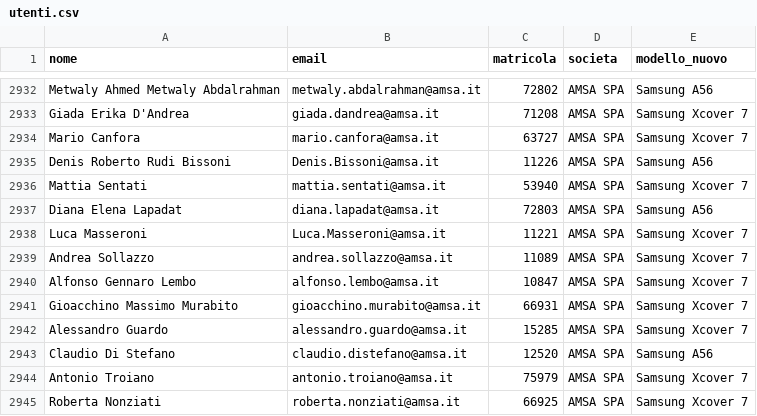
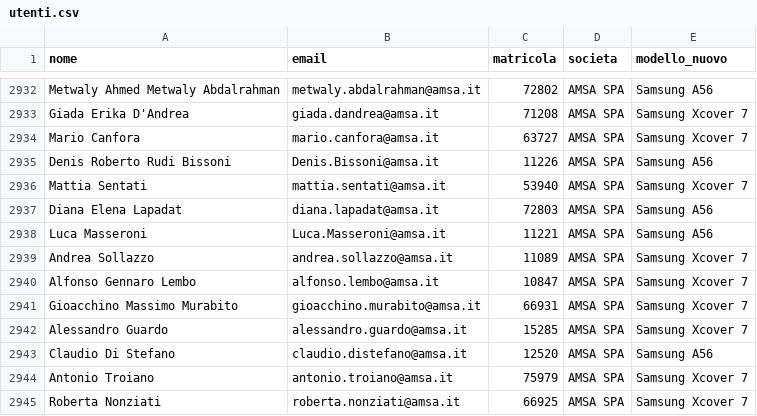
Before and after one commit to supportorinnovosmartphone-sys/modulo, a CSV file: utenti.csv, drawn as a sheet; only a part is shown, gaps mark what is left out.

Commit message:
Update utenti.csv

```diff
--- a/utenti.csv
+++ b/utenti.csv
@@ -2937,3 +2937,3 @@ Mattia Sentati,mattia.sentati@amsa.it,53940,AMSA SPA,Samsung Xcover 7
 Diana Elena Lapadat,diana.lapadat@amsa.it,72803,AMSA SPA,Samsung A56
-Luca Masseroni,Luca.Masseroni@amsa.it,11221,AMSA SPA,Samsung Xcover 7
+Luca Masseroni,Luca.Masseroni@amsa.it,11221,AMSA SPA,Samsung A56
 Andrea Sollazzo,andrea.sollazzo@amsa.it,11089,AMSA SPA,Samsung Xcover 7
```
